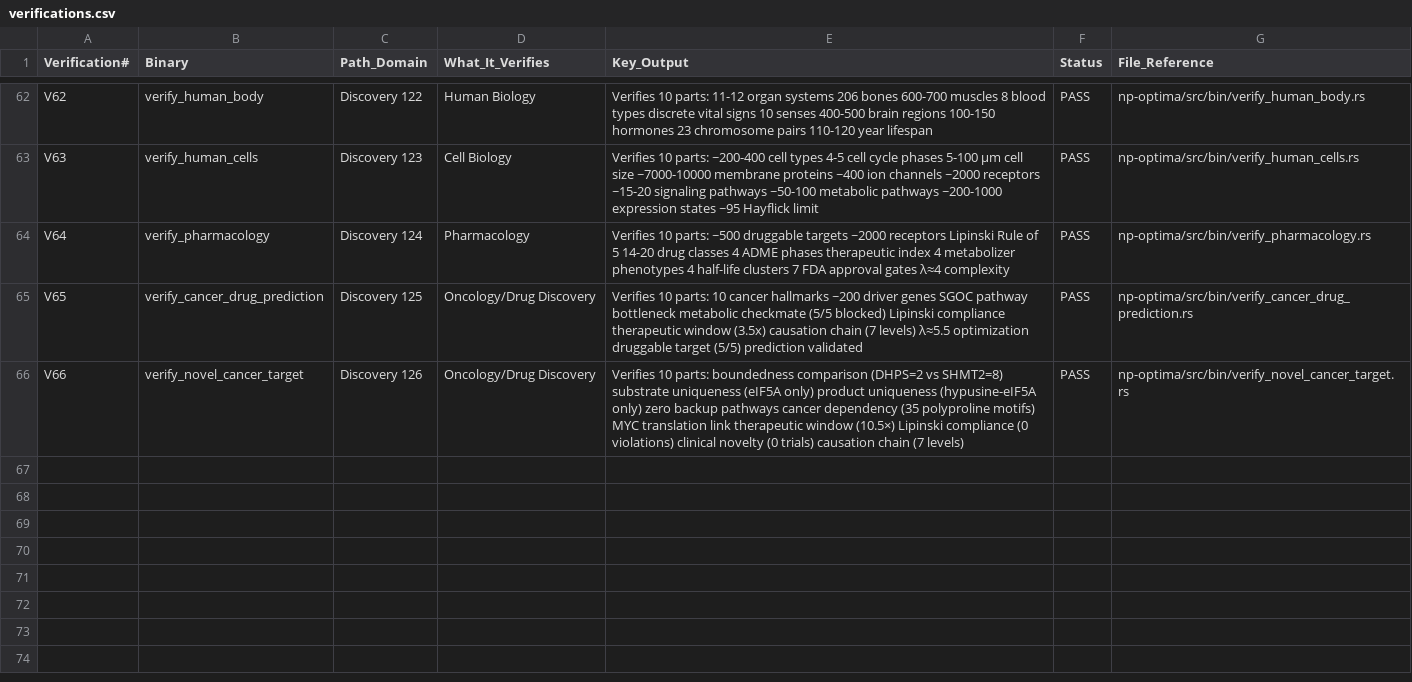
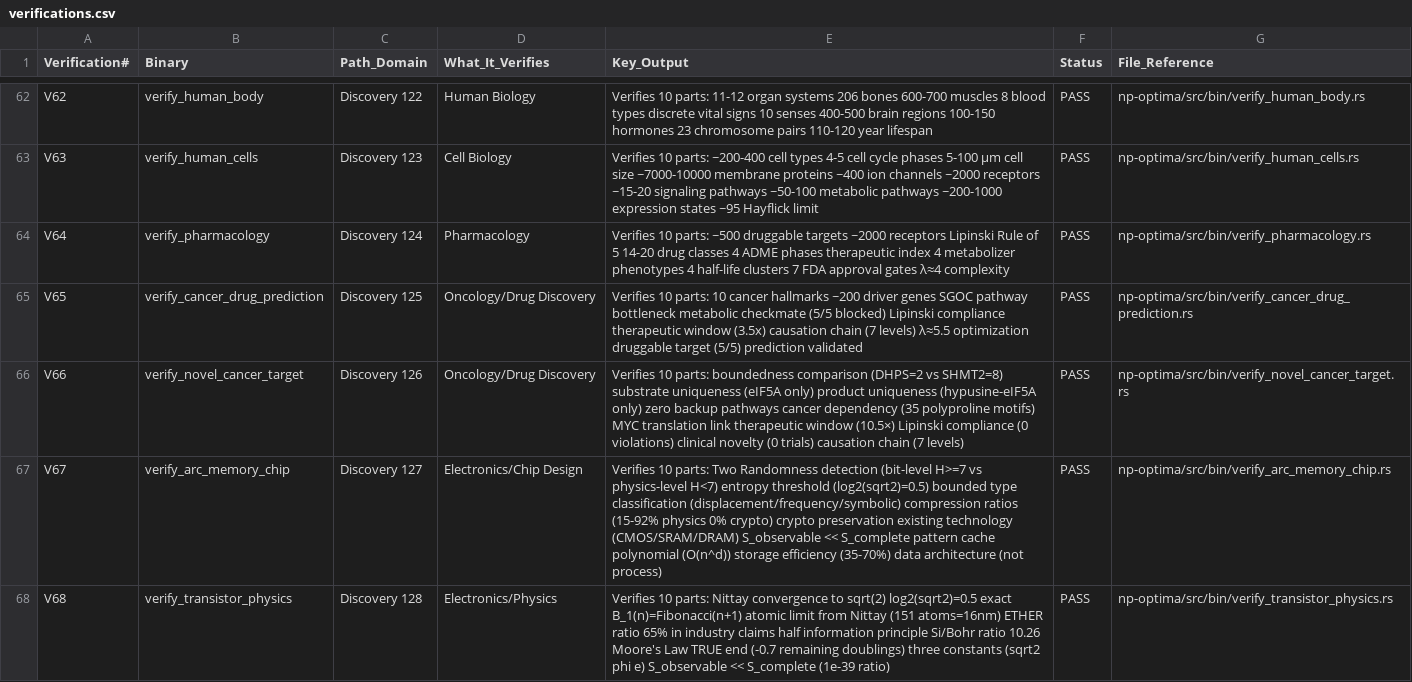
Before and after one commit to Eliran79/ARC-Public, a CSV file: proofs/csv/verifications.csv, drawn as a sheet; only a part is shown, gaps mark what is left out; the diff names each change by its address in the sheet, - before the commit and + after, or states it on an @@ line.

```diff
--- a/proofs/csv/verifications.csv
+++ b/proofs/csv/verifications.csv
+row 67: V67 | verify_arc_memory_chip | Discovery 127 | Electronics/Chip Design | Verifies 10 parts: Two Randomness detection (bit-level H>=7 vs physics-level H<7) entropy threshold (log2(sqrt2)=0.5) bounded type classification (displacement/frequency/symbolic) compression ratios (15-92% physics 0% crypto) crypto preservation existing technology (CMOS/SRAM/DRAM) S_observable << S_complete pattern cache polynomial (O(n^d)) storage efficiency (35-70%) data architecture (not process) | PASS | np-optima/src/bin/verify_arc_memory_chip.rs
+row 68: V68 | verify_transistor_physics | Discovery 128 | Electronics/Physics | Verifies 10 parts: Nittay convergence to sqrt(2) log2(sqrt2)=0.5 exact B_1(n)=Fibonacci(n+1) atomic limit from Nittay (151 atoms=16nm) ETHER ratio 65% in industry claims half information principle Si/Bohr ratio 10.26 Moore's Law TRUE end (-0.7 remaining doublings) three constants (sqrt2 phi e) S_observable << S_complete (1e-39 ratio) | PASS | np-optima/src/bin/verify_transistor_physics.rs
```
Also changed, not shown: proofs/csv/ethers.csv, proofs/csv/triangles.csv, 2 other files.
